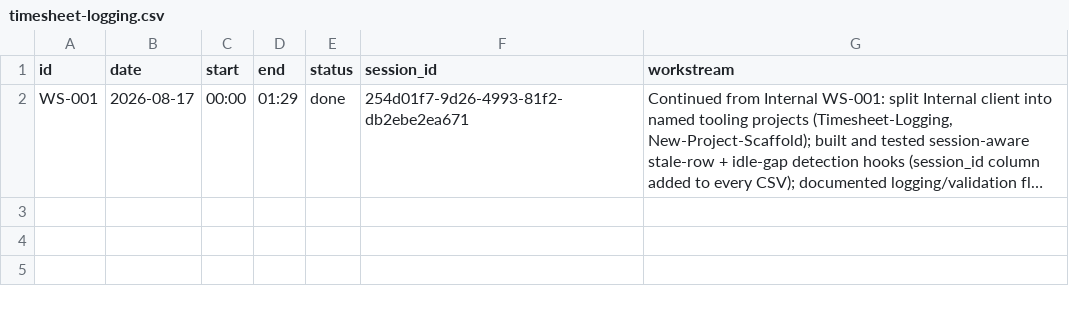
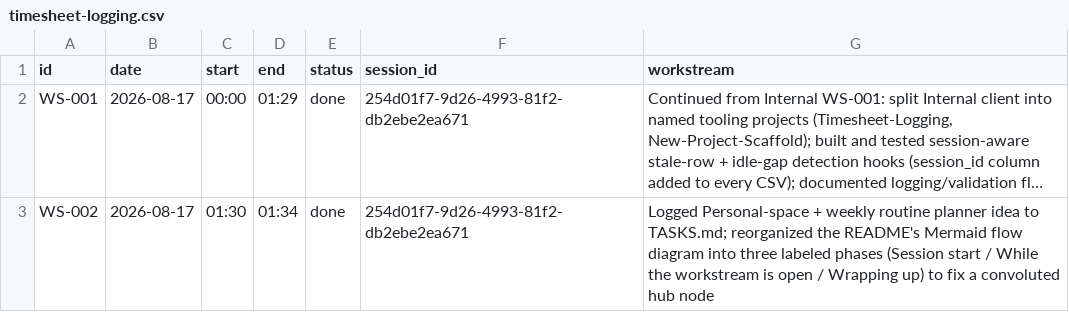
Before and after one commit to Biplan-Consulting-Services/sankerbaril-Timesheets, a CSV file: timesheet-logging.csv, drawn as a sheet; long unchanged cells end in …; the diff names each change by its address in the sheet, - before the commit and + after, or states it on an @@ line.

```diff
--- a/timesheet-logging.csv
+++ b/timesheet-logging.csv
+row 3: WS-002 | 2026-08-17 | 01:30 | 01:34 | done | 254d01f7-9d26-4993-81f2-db2ebe2ea671 | Logged Personal-space + weekly routine planner idea to TASKS.md; reorganized the README's Mermaid flow diagram into three labeled phases (Session start / While the workstream is open / Wrapping up) to fix a convoluted hub node
```
